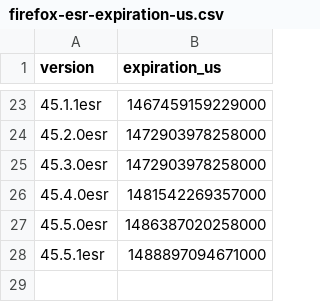
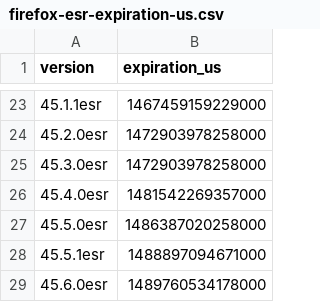
Before and after one commit to mnordhoff/firefox-pin-data, a CSV file: firefox-esr-expiration-us.csv, drawn as a sheet; only a part is shown, gaps mark what is left out.

```diff
--- a/firefox-esr-expiration-us.csv
+++ b/firefox-esr-expiration-us.csv
@@ -28 +28,2 @@ version,expiration_us
 45.5.1esr,1488897094671000
+45.6.0esr,1489760534178000
```
Also changed, not shown: firefox-esr-expiration-release-dates.csv, firefox-esr-expiration.csv, 7 other files.
